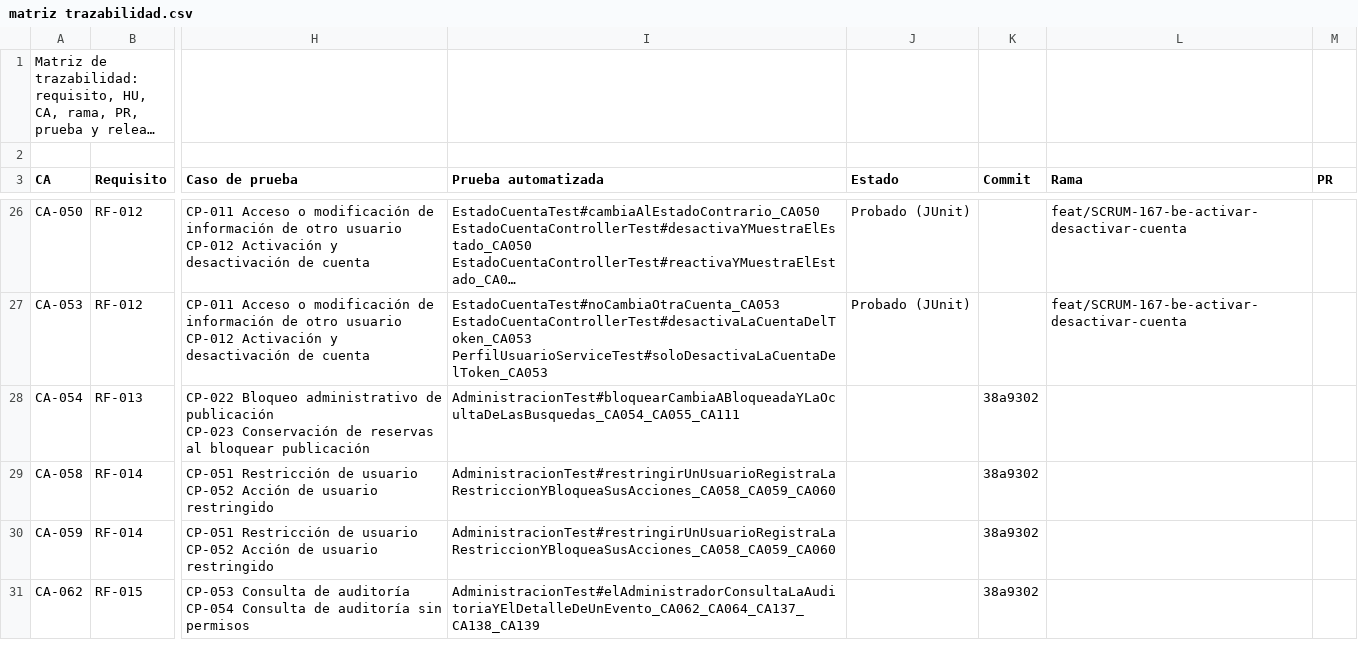
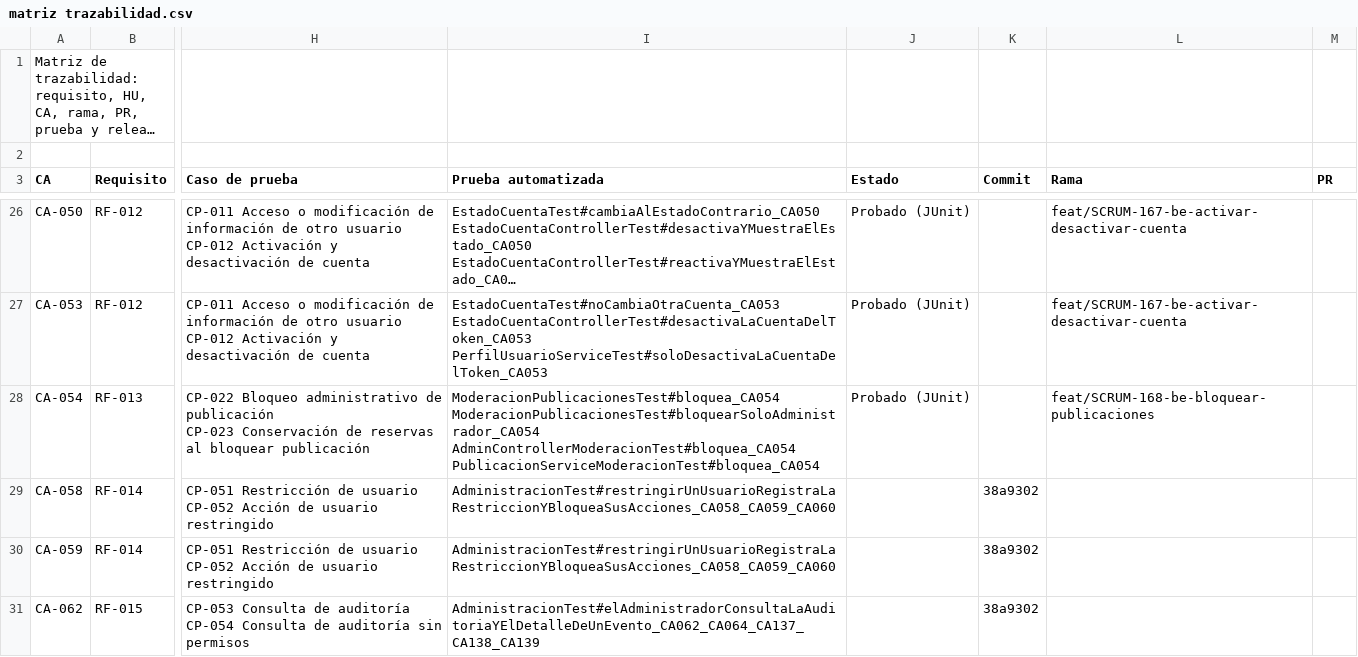
Before and after one commit to Estallados/MarketplaceAlojamientosInversionesLR, a CSV file: docs/traceability/matriz trazabilidad.csv, drawn as a sheet; only a part is shown, gaps mark what is left out; long unchanged cells end in …; ↵ is a line break in a cell; the diff covers the shown part only; the diff names each change by its address in the sheet, - before the commit and + after, or states it on an @@ line.

Commit message:
[SCRUM-168] [BE] HU-11 Bloquear publicaciones"
Se agregó el bloqueo de publicaciones por el administrador. La publicación queda BLOQUEADA, sale de la búsqueda y no admite nuevas reservas (CA-054); las reservas futuras se conservan en revisión (CA-112). Incluye pruebas JUnit y la matriz de trazabilidad actualizada.

```diff
--- a/docs/traceability/matriz trazabilidad.csv
+++ b/docs/traceability/matriz trazabilidad.csv
-I28 (Prueba automatizada): AdministracionTest#bloquearCambiaABloqueadaYLaOcultaDeLasBusquedas_CA054_CA055_CA111
+I28 (Prueba automatizada): ModeracionPublicacionesTest#bloquea_CA054 ↵ ModeracionPublicacionesTest#bloquearSoloAdministrador_CA054 ↵ AdminControllerModeracionTest#bloquea_CA054 ↵ PublicacionServiceModeracionTest#bloquea_CA054
-J28 (Estado): (empty)
+J28 (Estado): Probado (JUnit)
-K28 (Commit): 38a9302
+K28 (Commit): (empty)
-L28 (Rama): (empty)
+L28 (Rama): feat/SCRUM-168-be-bloquear-publicaciones
```
Also changed, not shown: 4 edited cells elsewhere in this file, 13 other files.
